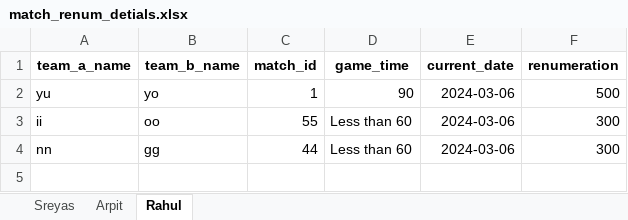
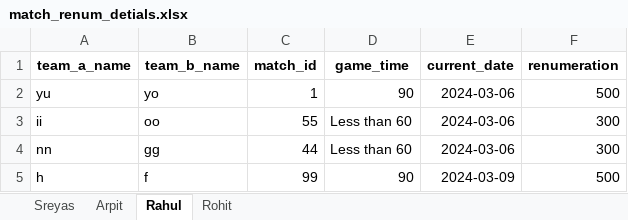
Before and after one commit to Sreyas-Subash/stepoutplay_qc, an Excel workbook: stepout_qc_code/write_string/match_renum_detials.xlsx, sheet Rahul, drawn as a sheet; values as stored, in another font and other column widths than the file's, no borders; the diff names each change by its address in the sheet, - before the commit and + after, or states it on an @@ line.

```diff
--- a/stepout_qc_code/write_string/match_renum_detials.xlsx (sheet Rahul)
+++ b/stepout_qc_code/write_string/match_renum_detials.xlsx (sheet Rahul)
+sheet tab: Rohit
+row 5: h | f | 99 | 90 | 2024-03-09 | 500
```
Also changed, not shown: sheet Arpit, sheet Sreyas, 9 other files.
